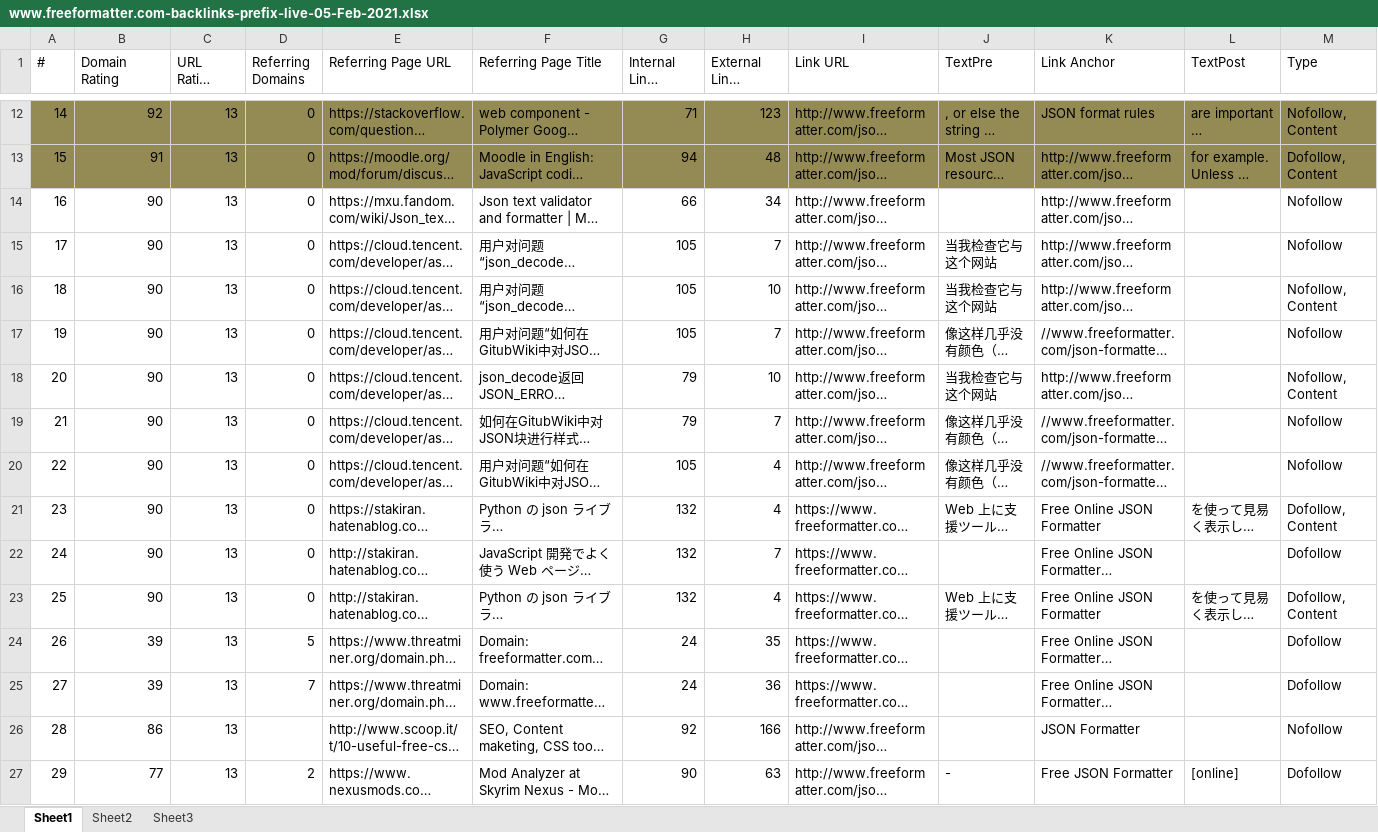
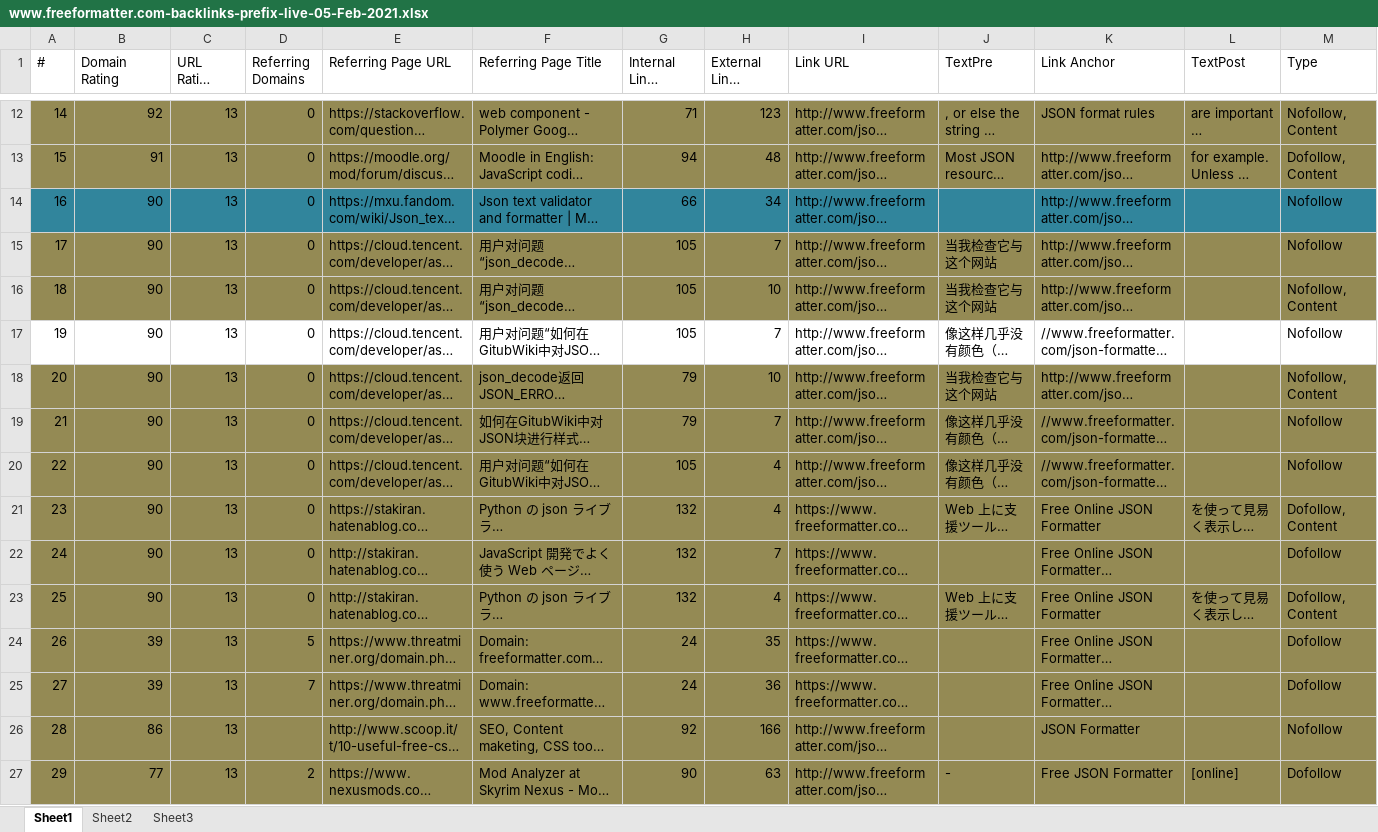
Before and after one commit to nalani5210/markdown.github.io, an Excel workbook: 外链/json format/www.freeformatter.com-json-formatter.html/www.freeformatter.com-backlinks-prefix-live-05-Feb-2021.xlsx, sheet Sheet1, drawn as a sheet; only a part is shown, gaps mark what is left out; long unchanged cells end in …; values as stored, in another font and other column widths than the file's, no borders; the diff covers the shown part only; the diff names each change by its address in the sheet, - before the commit and + after, or states it on an @@ line.

Commit message:
Update www.freeformatter.com-backlinks-prefix-live-05-Feb-2021.xlsx

```diff
--- a/外链/json format/www.freeformatter.com-json-formatter.html/www.freeformatter.com-backlinks-prefix-live-05-Feb-2021.xlsx (sheet Sheet1)
+++ b/外链/json format/www.freeformatter.com-json-formatter.html/www.freeformatter.com-backlinks-prefix-live-05-Feb-2021.xlsx (sheet Sheet1)
-A14:M14 fill: none
+A14:M14 fill: #31859C
-A15:M16 fill: none
+A15:M16 fill: #948A54
-A18:M27 fill: none
+A18:M27 fill: #948A54
```
Also changed, not shown: cell formats elsewhere in this sheet.
